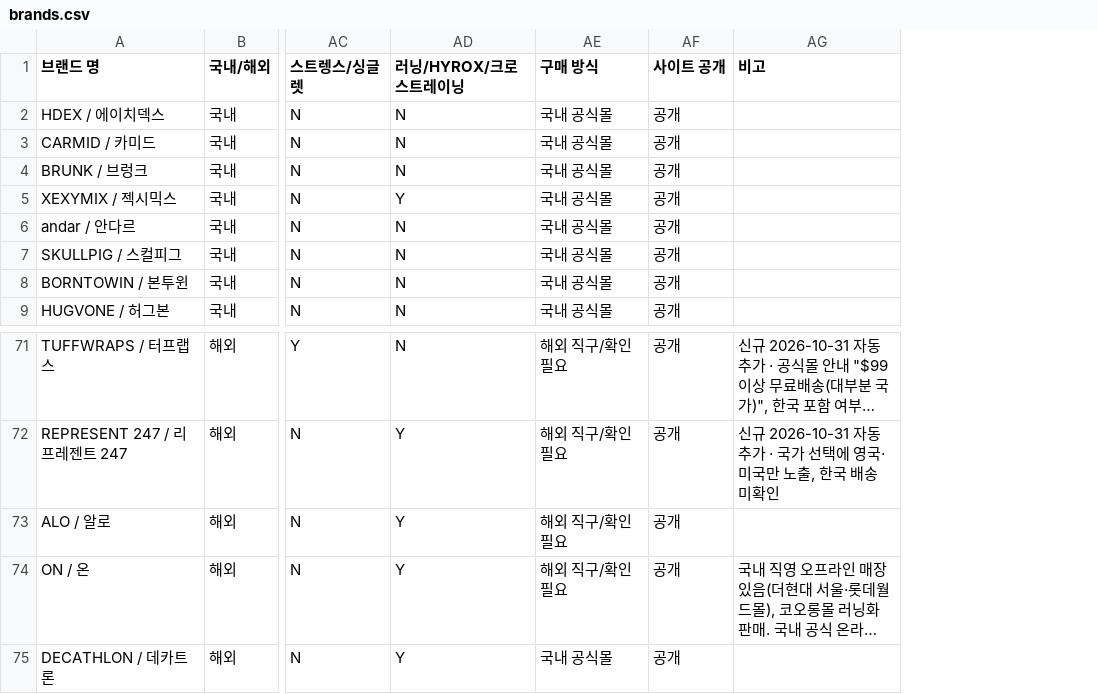
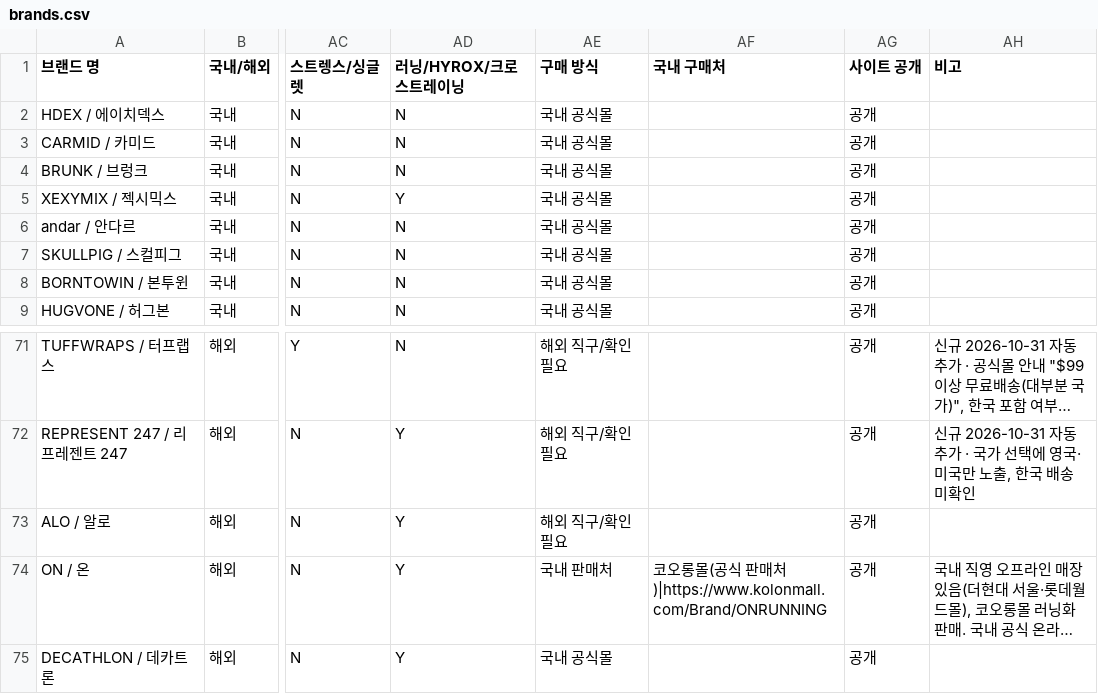
Before and after one commit to gymbasecamp/gymbasecamp-site, a CSV file: site/data/brands.csv, drawn as a sheet; only a part is shown, gaps mark what is left out; long unchanged cells end in …; the diff names each change by its address in the sheet, - before the commit and + after, or states it on an @@ line.

```diff
--- a/site/data/brands.csv
+++ b/site/data/brands.csv
+column AF (국내 구매처), row 74: 코오롱몰(공식 판매처)|https://www.kolonmall.com/Brand/ONRUNNING
-AE74 (구매 방식): 해외 직구/확인 필요
+AE74 (구매 방식): 국내 판매처
```
Also changed, not shown: 4 other files.
